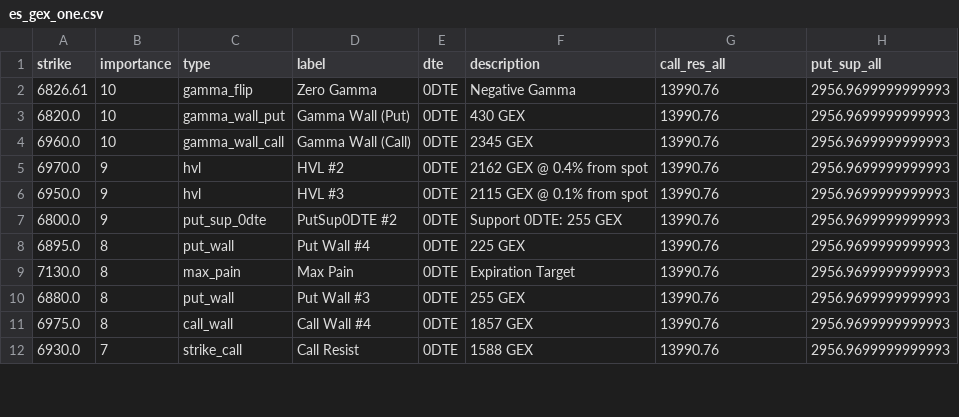
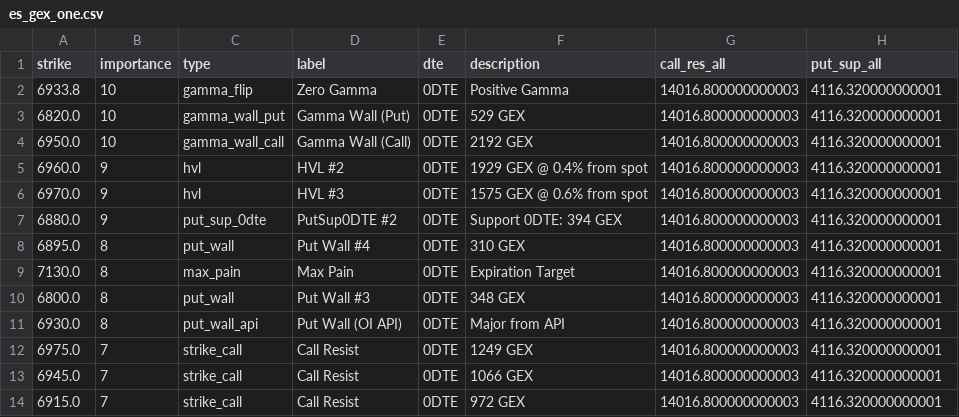
Before and after one commit to enzocosson/gex-levels-manual, a CSV file: es_gex_one.csv, drawn as a sheet; only a part is shown; the diff covers the shown part only.

```diff
--- a/es_gex_one.csv
+++ b/es_gex_one.csv
@@ -1,12 +1,14 @@
 strike,importance,type,label,dte,description,call_res_all,put_sup_all
-6826.61,10,gamma_flip,Zero Gamma,0DTE,Negative Gamma,13990.76,2956.9699999999993
-6820.0,10,gamma_wall_put,Gamma Wall (Put),0DTE,430 GEX,13990.76,2956.9699999999993
-6960.0,10,gamma_wall_call,Gamma Wall (Call),0DTE,2345 GEX,13990.76,2956.9699999999993
-6970.0,9,hvl,HVL #2,0DTE,2162 GEX @ 0.4% from spot,13990.76,2956.9699999999993
-6950.0,9,hvl,HVL #3,0DTE,2115 GEX @ 0.1% from spot,13990.76,2956.9699999999993
-6800.0,9,put_sup_0dte,PutSup0DTE #2,0DTE,Support 0DTE: 255 GEX,13990.76,2956.9699999999993
-6895.0,8,put_wall,Put Wall #4,0DTE,225 GEX,13990.76,2956.9699999999993
-7130.0,8,max_pain,Max Pain,0DTE,Expiration Target,13990.76,2956.9699999999993
-6880.0,8,put_wall,Put Wall #3,0DTE,255 GEX,13990.76,2956.9699999999993
-6975.0,8,call_wall,Call Wall #4,0DTE,1857 GEX,13990.76,2956.9699999999993
-6930.0,7,strike_call,Call Resist,0DTE,1588 GEX,13990.76,2956.9699999999993
+6933.8,10,gamma_flip,Zero Gamma,0DTE,Positive Gamma,14016.800000000003,4116.320000000001
+6820.0,10,gamma_wall_put,Gamma Wall (Put),0DTE,529 GEX,14016.800000000003,4116.320000000001
+6950.0,10,gamma_wall_call,Gamma Wall (Call),0DTE,2192 GEX,14016.800000000003,4116.320000000001
+6960.0,9,hvl,HVL #2,0DTE,1929 GEX @ 0.4% from spot,14016.800000000003,4116.320000000001
+6970.0,9,hvl,HVL #3,0DTE,1575 GEX @ 0.6% from spot,14016.800000000003,4116.320000000001
+6880.0,9,put_sup_0dte,PutSup0DTE #2,0DTE,Support 0DTE: 394 GEX,14016.800000000003,4116.320000000001
+6895.0,8,put_wall,Put Wall #4,0DTE,310 GEX,14016.800000000003,4116.320000000001
+7130.0,8,max_pain,Max Pain,0DTE,Expiration Target,14016.800000000003,4116.320000000001
+6800.0,8,put_wall,Put Wall #3,0DTE,348 GEX,14016.800000000003,4116.320000000001
+6930.0,8,put_wall_api,Put Wall (OI API),0DTE,Major from API,14016.800000000003,4116.320000000001
+6975.0,7,strike_call,Call Resist,0DTE,1249 GEX,14016.800000000003,4116.320000000001
+6945.0,7,strike_call,Call Resist,0DTE,1066 GEX,14016.800000000003,4116.320000000001
+6915.0,7,strike_call,Call Resist,0DTE,972 GEX,14016.800000000003,4116.320000000001
```
Also changed, not shown: 3 removed rows and 19 edited cells elsewhere in this file, es_gex_full.csv, es_gex_zero.csv, 4 other files.
